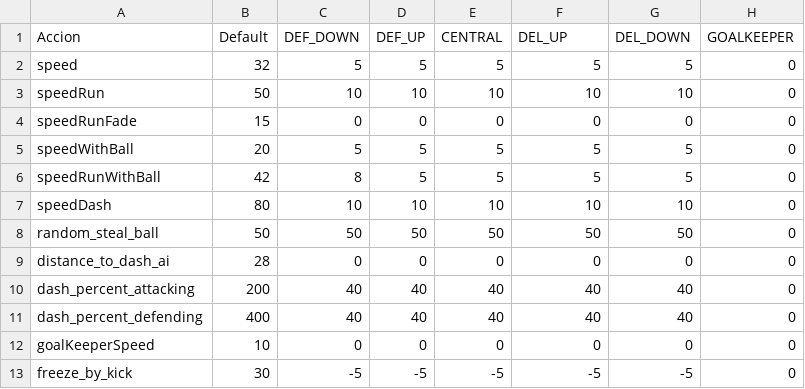
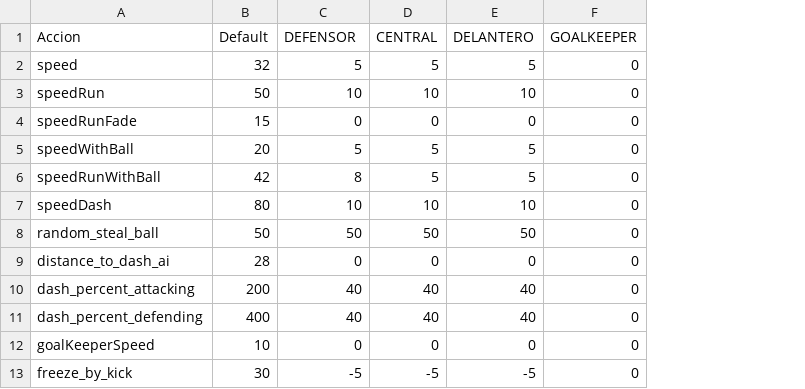
Before and after one commit to pontura/futbol, a CSV file: Assets/StreamingAssets/stats/FulboStars - Hard.csv, drawn as a sheet; only a part is shown; removed rows and columns are numbered as before the commit, all else as after; the diff names each change by its address in the sheet, - before the commit and + after, or states it on an @@ line.

```diff
--- a/Assets/StreamingAssets/stats/FulboStars - Hard.csv
+++ b/Assets/StreamingAssets/stats/FulboStars - Hard.csv
-column D (DEF_UP), rows 2-13: 5 | 10 | 0 | 5 | 5 | 10 | 50 | 0 | 40 | 40 | 0 | -5
-column G (DEL_DOWN), rows 2-13: 5 | 10 | 0 | 5 | 5 | 10 | 50 | 0 | 40 | 40 | 0 | -5
-C1: DEF_DOWN
+C1: DEFENSOR
-E1: DEL_UP
+E1: DELANTERO
```
Also changed, not shown: Assets/StreamingAssets/stats/FulboStars - Easy.csv, 36 other files.
